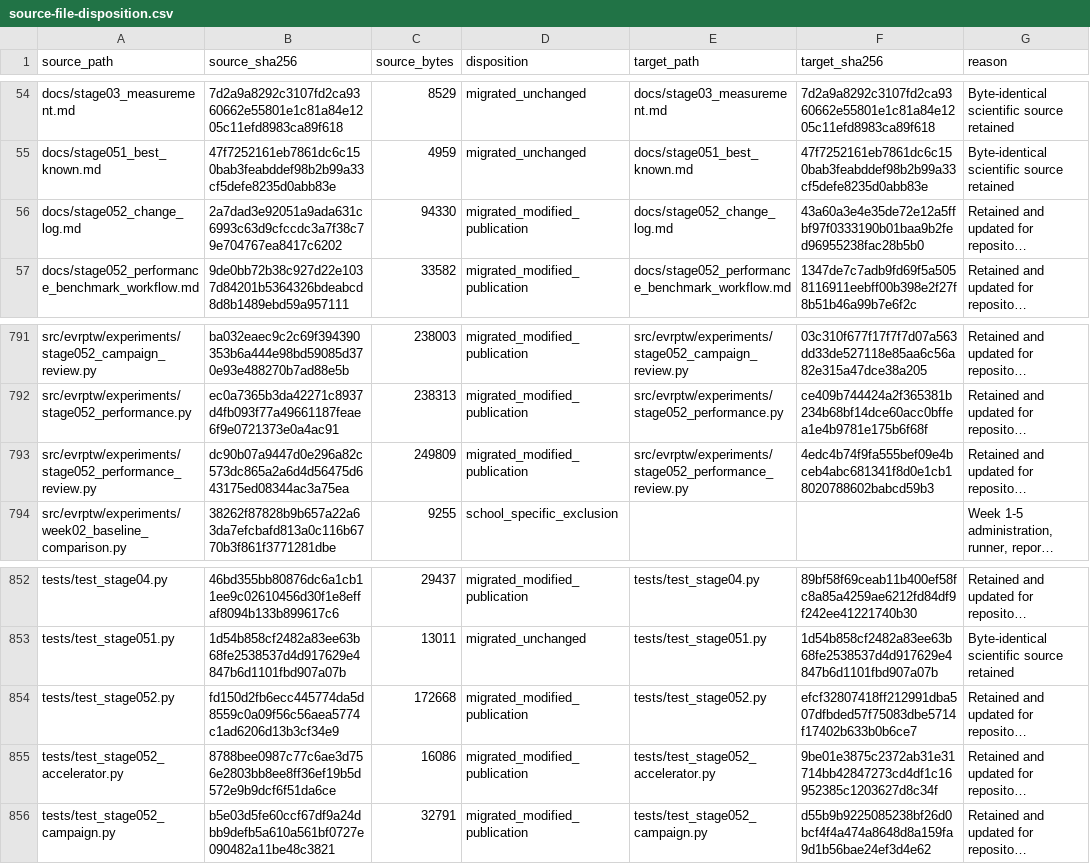
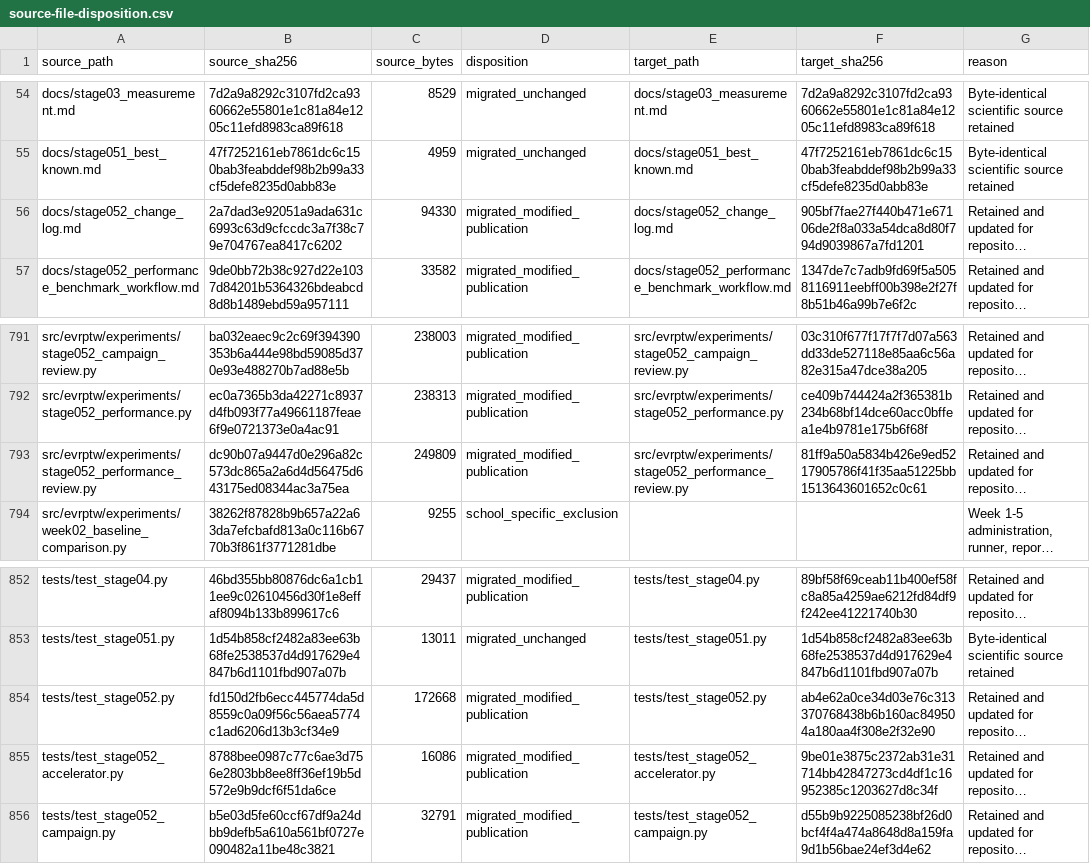
Before and after one commit to 0neblaze/TxnOpt, a CSV file: docs/provenance/source-file-disposition.csv, drawn as a sheet; only a part is shown, gaps mark what is left out; long unchanged cells end in …; the diff names each change by its address in the sheet, - before the commit and + after, or states it on an @@ line.

```diff
--- a/docs/provenance/source-file-disposition.csv
+++ b/docs/provenance/source-file-disposition.csv
-F56 (target_sha256): 43a60a3e4e35de72e12a5ffbf97f0333190b01baa9b2fed96955238fac28b5b0
+F56 (target_sha256): 905bf7fae27f440b471e67106de2f8a033a54dca8d80f794d9039867a7fd1201
-F793 (target_sha256): 4edc4b74f9fa555bef09e4bceb4abc681341f8d0e1cb18020788602babcd59b3
+F793 (target_sha256): 81ff9a50a5834b426e9ed5217905786f41f35aa51225bb1513643601652c0c61
-F854 (target_sha256): efcf32807418ff212991dba507dfbded57f75083dbe5714f17402b633b0b6ce7
+F854 (target_sha256): ab4e62a0ce34d03e76c313370768438b6b160ac849504a180aa4f308e2f32e90
```
Also changed, not shown: 4 other files.
